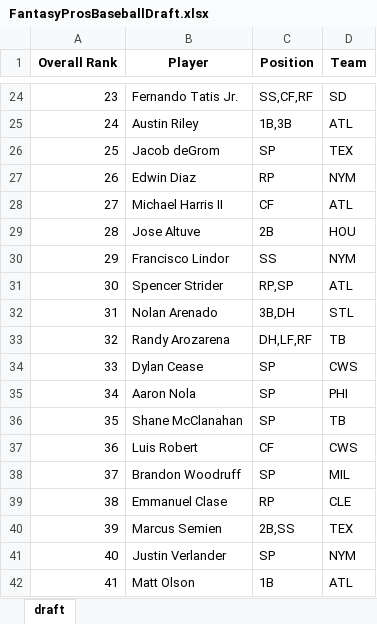
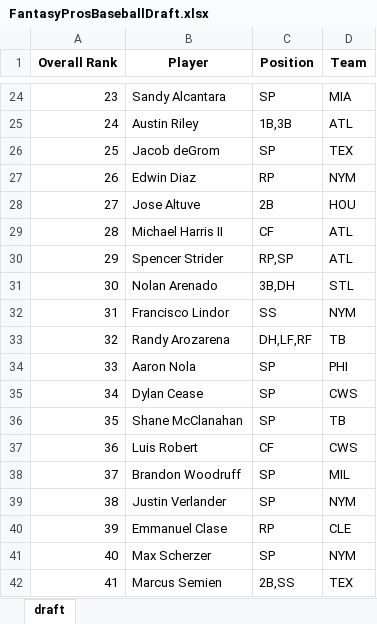
Before and after one commit to barbacbd/FantasyRankings, an Excel workbook: docs/FantasyProsBaseballDraft.xlsx, sheet draft, drawn as a sheet; only a part is shown, gaps mark what is left out; values as stored, in another font and other column widths than the file's, no borders; the diff covers the shown part only; the diff names each change by its address in the sheet, - before the commit and + after, or states it on an @@ line.

```diff
--- a/docs/FantasyProsBaseballDraft.xlsx (sheet draft)
+++ b/docs/FantasyProsBaseballDraft.xlsx (sheet draft)
-B24 (Player): Fernando Tatis Jr.
+B24 (Player): Sandy Alcantara
-C24 (Position): SS,CF,RF
+C24 (Position): SP
-D24 (Team): SD
+D24 (Team): MIA
-B28 (Player): Michael Harris II
+B28 (Player): Jose Altuve
-C28 (Position): CF
+C28 (Position): 2B
-D28 (Team): ATL
+D28 (Team): HOU
-B29 (Player): Jose Altuve
+B29 (Player): Michael Harris II
-C29 (Position): 2B
+C29 (Position): CF
-D29 (Team): HOU
+D29 (Team): ATL
-B30 (Player): Francisco Lindor
+B30 (Player): Spencer Strider
-C30 (Position): SS
+C30 (Position): RP,SP
-D30 (Team): NYM
+D30 (Team): ATL
-B31 (Player): Spencer Strider
+B31 (Player): Nolan Arenado
-C31 (Position): RP,SP
+C31 (Position): 3B,DH
-D31 (Team): ATL
+D31 (Team): STL
-B32 (Player): Nolan Arenado
+B32 (Player): Francisco Lindor
-C32 (Position): 3B,DH
+C32 (Position): SS
-D32 (Team): STL
+D32 (Team): NYM
-B34 (Player): Dylan Cease
+B34 (Player): Aaron Nola
-D34 (Team): CWS
+D34 (Team): PHI
-B35 (Player): Aaron Nola
+B35 (Player): Dylan Cease
-D35 (Team): PHI
+D35 (Team): CWS
-B39 (Player): Emmanuel Clase
+B39 (Player): Justin Verlander
-C39 (Position): RP
+C39 (Position): SP
-D39 (Team): CLE
+D39 (Team): NYM
-B40 (Player): Marcus Semien
+B40 (Player): Emmanuel Clase
-C40 (Position): 2B,SS
+C40 (Position): RP
-D40 (Team): TEX
+D40 (Team): CLE
-B41 (Player): Justin Verlander
+B41 (Player): Max Scherzer
-B42 (Player): Matt Olson
+B42 (Player): Marcus Semien
-C42 (Position): 1B
+C42 (Position): 2B,SS
-D42 (Team): ATL
+D42 (Team): TEX
```
Also changed, not shown: 1610 edited cells elsewhere in this sheet, docs/FantasyProsBasketballDraft.xlsx, docs/FantasyProsFootballDraft.xlsx, 5 other files.
